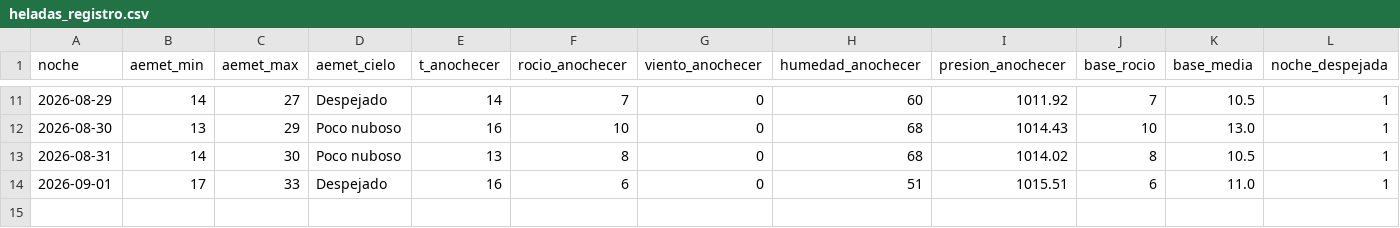
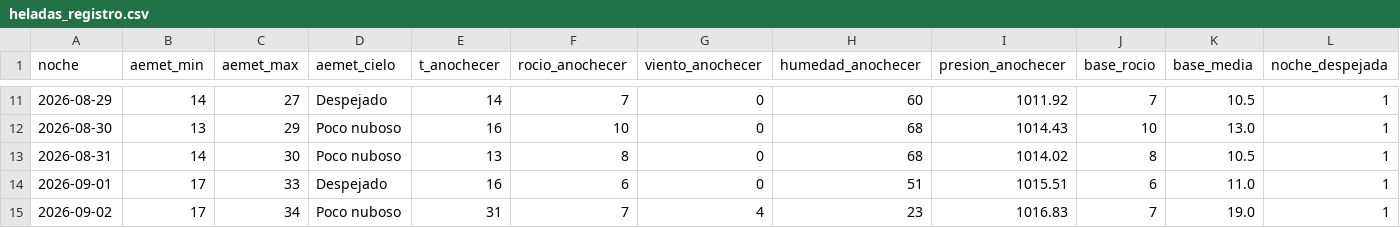
Before and after one commit to patriciadiezm/estacion, a CSV file: heladas_registro.csv, drawn as a sheet; only a part is shown, gaps mark what is left out; rows hold the shown columns only; the diff names each change by its address in the sheet, - before the commit and + after, or states it on an @@ line.

```diff
--- a/heladas_registro.csv
+++ b/heladas_registro.csv
+row 15: 2026-09-02 | 17 | 34 | Poco nuboso | 31 | 7 | 4 | 23 | 1016.83 | 7 | 19.0 | 1
```
